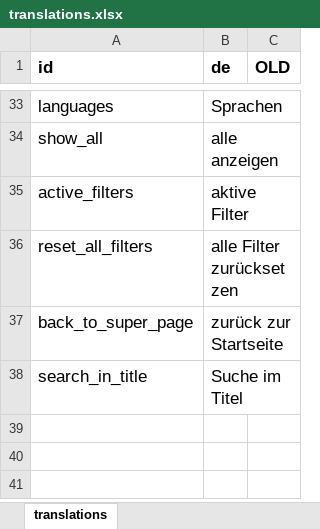
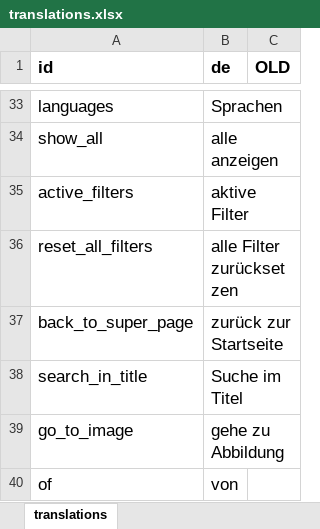
Before and after one commit to ieg-dhr/friver, an Excel workbook: src/translations.xlsx, sheet translations, drawn as a sheet; only a part is shown, gaps mark what is left out; values as stored, in another font and other column widths than the file's, no borders; the diff names each change by its address in the sheet, - before the commit and + after, or states it on an @@ line.

```diff
--- a/src/translations.xlsx (sheet translations)
+++ b/src/translations.xlsx (sheet translations)
+row 39: go_to_image | gehe zu Abbildung
+row 40: of | von
```
Also changed, not shown: 8 other files.
